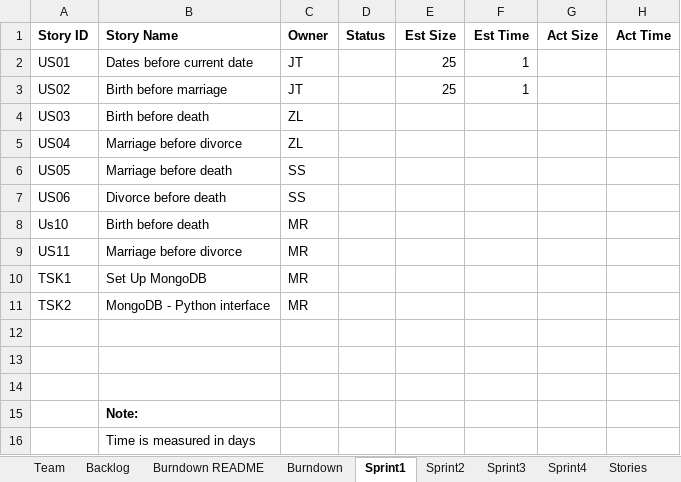
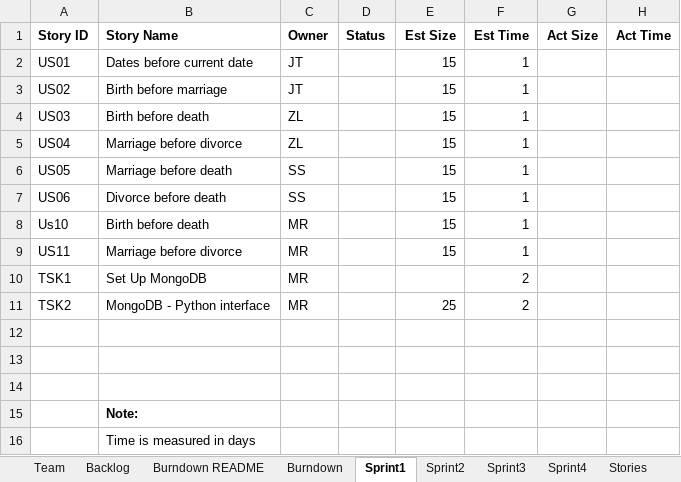
Before and after one commit to EricLin24/SSW555-DriverlessCar, an Excel workbook: TeamDReport copy.xlsx, sheet Sprint1, drawn as a sheet; only a part is shown; values as stored, in another font and other column widths than the file's, no borders; the diff names each change by its address in the sheet, - before the commit and + after, or states it on an @@ line.

Commit message:
Update TeamDReport copy.xlsx
Team report updated to include LOC and time estimates for sprint 1

```diff
--- a/TeamDReport copy.xlsx (sheet Sprint1)
+++ b/TeamDReport copy.xlsx (sheet Sprint1)
-E2:E3 (Est Size): 25
+E2:E3 (Est Size): 15
-E4:E9 (Est Size): (empty)
+E4:E9 (Est Size): 15
-F4:F9 (Est Time): (empty)
+F4:F9 (Est Time): 1
-F10:F11 (Est Time): (empty)
+F10:F11 (Est Time): 2
-E11 (Est Size): (empty)
+E11 (Est Size): 25
```
